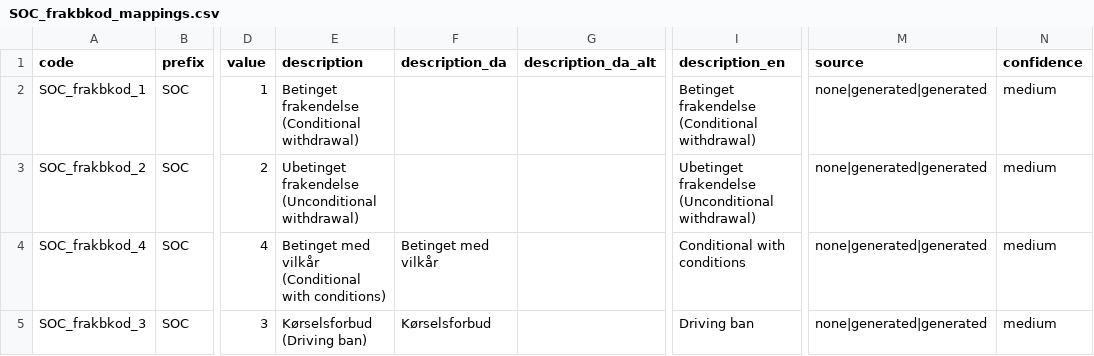
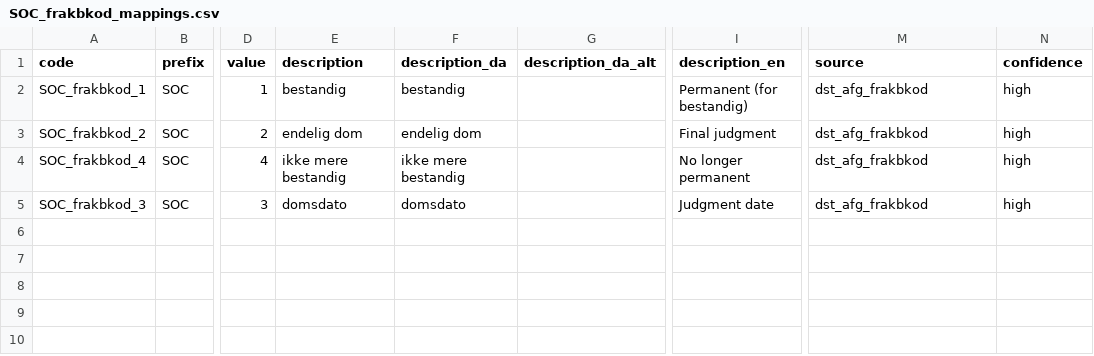
Before and after one commit to LCB0B/mapping_dst_tokens, a CSV file: hierarchical_vocab/MAPPINGS/SOC_frakbkod_mappings.csv, drawn as a sheet; only a part is shown, gaps mark what is left out; the diff names each change by its address in the sheet, - before the commit and + after, or states it on an @@ line.

```diff
--- a/hierarchical_vocab/MAPPINGS/SOC_frakbkod_mappings.csv
+++ b/hierarchical_vocab/MAPPINGS/SOC_frakbkod_mappings.csv
-E2 (description): Betinget frakendelse (Conditional withdrawal)
+E2 (description): bestandig
-F2 (description_da): (empty)
+F2 (description_da): bestandig
-I2 (description_en): Betinget frakendelse (Conditional withdrawal)
+I2 (description_en): Permanent (for bestandig)
-M2:M5 (source): none|generated|generated
+M2:M5 (source): dst_afg_frakbkod
-N2:N5 (confidence): medium
+N2:N5 (confidence): high
-E3 (description): Ubetinget frakendelse (Unconditional withdrawal)
+E3 (description): endelig dom
-F3 (description_da): (empty)
+F3 (description_da): endelig dom
-I3 (description_en): Ubetinget frakendelse (Unconditional withdrawal)
+I3 (description_en): Final judgment
-E4 (description): Betinget med vilkår (Conditional with conditions)
+E4 (description): ikke mere bestandig
-F4 (description_da): Betinget med vilkår
+F4 (description_da): ikke mere bestandig
-I4 (description_en): Conditional with conditions
+I4 (description_en): No longer permanent
-E5 (description): Kørselsforbud (Driving ban)
+E5 (description): domsdato
-F5 (description_da): Kørselsforbud
+F5 (description_da): domsdato
-I5 (description_en): Driving ban
+I5 (description_en): Judgment date
```
Also changed, not shown: hierarchical_vocab/MAPPINGS/SOC_haendelse_mappings.csv, hierarchical_vocab/MAPPINGS/SOURCES_DOCUMENTATION.csv, 3 other files.
